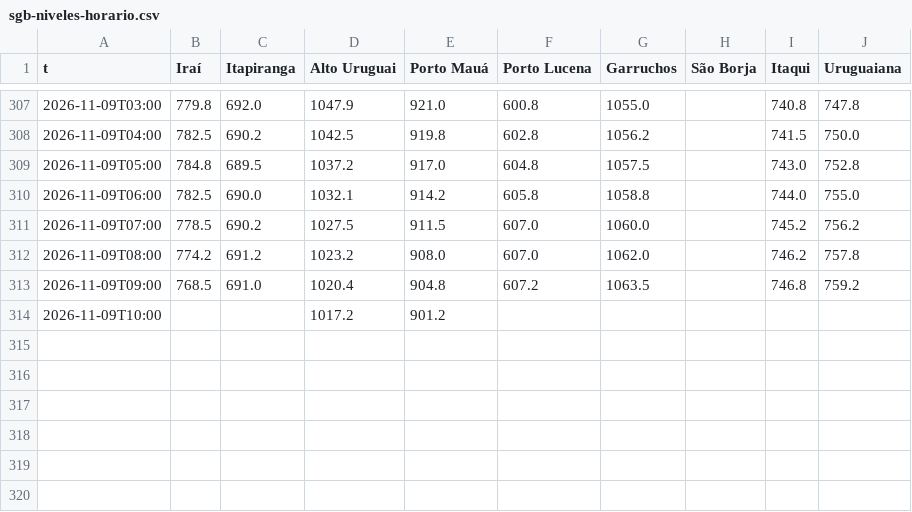
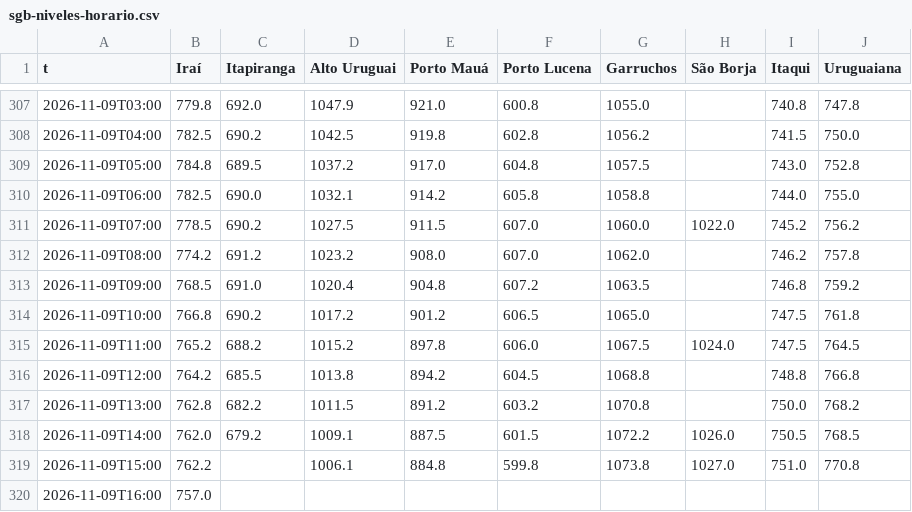
Before and after one commit to PatricioFerreira/Predictor-Noesis, a CSV file: data/historial/sgb-niveles-horario.csv, drawn as a sheet; only a part is shown, gaps mark what is left out.

```diff
--- a/data/historial/sgb-niveles-horario.csv
+++ b/data/historial/sgb-niveles-horario.csv
@@ -310,5 +310,11 @@ t,Iraí,Itapiranga,Alto Uruguai,Porto Mauá,Porto Lucena,Garruchos,São Borja,It
 2026-11-09T06:00,782.5,690.0,1032.1,914.2,605.8,1058.8,,744.0,755.0
-2026-11-09T07:00,778.5,690.2,1027.5,911.5,607.0,1060.0,,745.2,756.2
+2026-11-09T07:00,778.5,690.2,1027.5,911.5,607.0,1060.0,1022.0,745.2,756.2
 2026-11-09T08:00,774.2,691.2,1023.2,908.0,607.0,1062.0,,746.2,757.8
 2026-11-09T09:00,768.5,691.0,1020.4,904.8,607.2,1063.5,,746.8,759.2
-2026-11-09T10:00,,,1017.2,901.2,,,,,
+2026-11-09T10:00,766.8,690.2,1017.2,901.2,606.5,1065.0,,747.5,761.8
+2026-11-09T11:00,765.2,688.2,1015.2,897.8,606.0,1067.5,1024.0,747.5,764.5
+2026-11-09T12:00,764.2,685.5,1013.8,894.2,604.5,1068.8,,748.8,766.8
+2026-11-09T13:00,762.8,682.2,1011.5,891.2,603.2,1070.8,,750.0,768.2
+2026-11-09T14:00,762.0,679.2,1009.1,887.5,601.5,1072.2,1026.0,750.5,768.5
+2026-11-09T15:00,762.2,,1006.1,884.8,599.8,1073.8,1027.0,751.0,770.8
+2026-11-09T16:00,757.0,,,,,,,,
```
Also changed, not shown: data/historial/medido-2026-11.csv, data/historial/registro-2026-11.csv, 9 other files.
